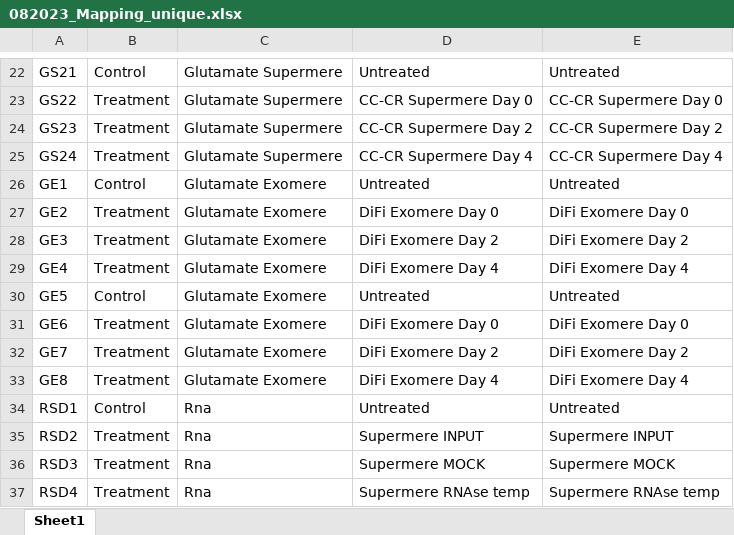
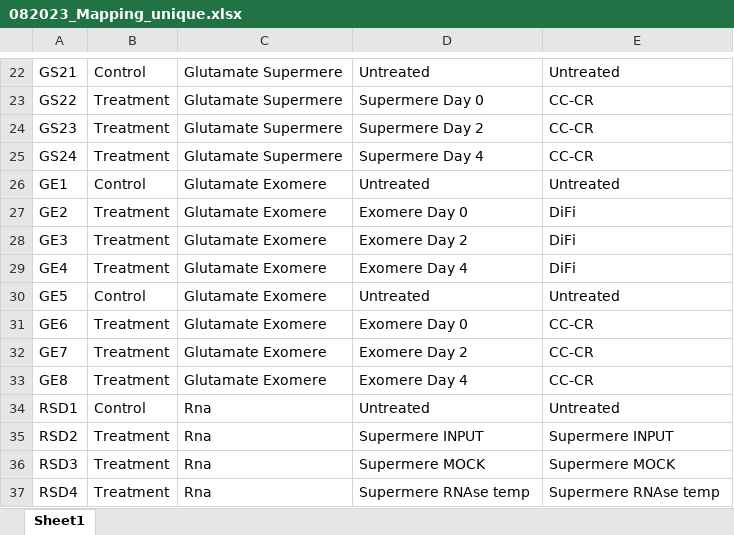
Before and after one commit to rskks/olink, an Excel workbook: data/082023_Mapping_unique.xlsx, sheet Sheet1, drawn as a sheet; only a part is shown, gaps mark what is left out; values as stored, in another font and other column widths than the file's, no borders; the diff covers the shown part only; the diff names each change by its address in the sheet, - before the commit and + after, or states it on an @@ line.

```diff
--- a/data/082023_Mapping_unique.xlsx (sheet Sheet1)
+++ b/data/082023_Mapping_unique.xlsx (sheet Sheet1)
-D23: CC-CR Supermere Day 0
+D23: Supermere Day 0
-E23: CC-CR Supermere Day 0
+E23: CC-CR
-D24: CC-CR Supermere Day 2
+D24: Supermere Day 2
-E24: CC-CR Supermere Day 2
+E24: CC-CR
-D25: CC-CR Supermere Day 4
+D25: Supermere Day 4
-E25: CC-CR Supermere Day 4
+E25: CC-CR
-D27: DiFi Exomere Day 0
+D27: Exomere Day 0
-E27: DiFi Exomere Day 0
+E27: DiFi
-D28: DiFi Exomere Day 2
+D28: Exomere Day 2
-E28: DiFi Exomere Day 2
+E28: DiFi
-D29: DiFi Exomere Day 4
+D29: Exomere Day 4
-E29: DiFi Exomere Day 4
+E29: DiFi
-D31: DiFi Exomere Day 0
+D31: Exomere Day 0
-E31: DiFi Exomere Day 0
+E31: CC-CR
-D32: DiFi Exomere Day 2
+D32: Exomere Day 2
-E32: DiFi Exomere Day 2
+E32: CC-CR
-D33: DiFi Exomere Day 4
+D33: Exomere Day 4
-E33: DiFi Exomere Day 4
+E33: CC-CR
```
Also changed, not shown: 63 edited cells elsewhere in this sheet, 20 other files.
